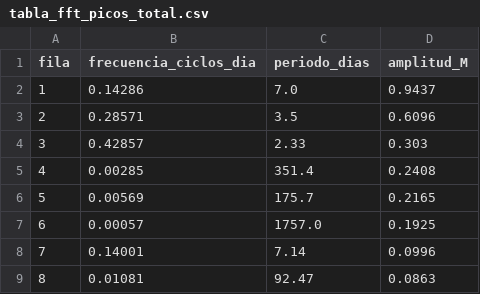
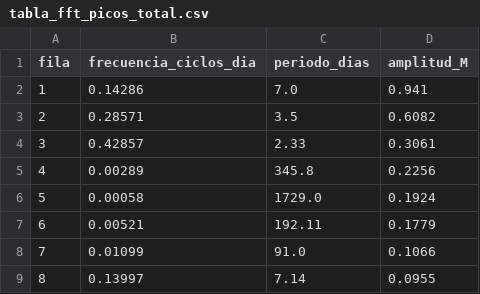
Before and after one commit to Arey14/sube-series-tiempo-amba, a CSV file: resultados/tablas/tabla_fft_picos_total.csv, drawn as a sheet.

```diff
--- a/resultados/tablas/tabla_fft_picos_total.csv
+++ b/resultados/tablas/tabla_fft_picos_total.csv
@@ -1,9 +1,9 @@
 fila,frecuencia_ciclos_dia,periodo_dias,amplitud_M
-1,0.14286,7.0,0.9437
-2,0.28571,3.5,0.6096
-3,0.42857,2.33,0.303
-4,0.00285,351.4,0.2408
-5,0.00569,175.7,0.2165
-6,0.00057,1757.0,0.1925
-7,0.14001,7.14,0.0996
-8,0.01081,92.47,0.0863
+1,0.14286,7.0,0.941
+2,0.28571,3.5,0.6082
+3,0.42857,2.33,0.3061
+4,0.00289,345.8,0.2256
+5,0.00058,1729.0,0.1924
+6,0.00521,192.11,0.1779
+7,0.01099,91.0,0.1066
+8,0.13997,7.14,0.0955
```
Also changed, not shown: resultados/tablas/tabla_adf_kpss_decision_clase.csv, resultados/tablas/tabla_ccf_tren_colectivo.csv, 15 other files.
